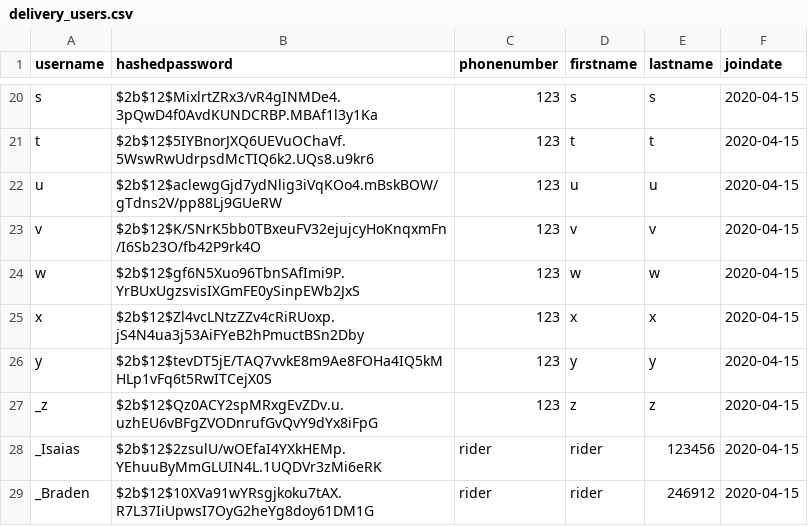
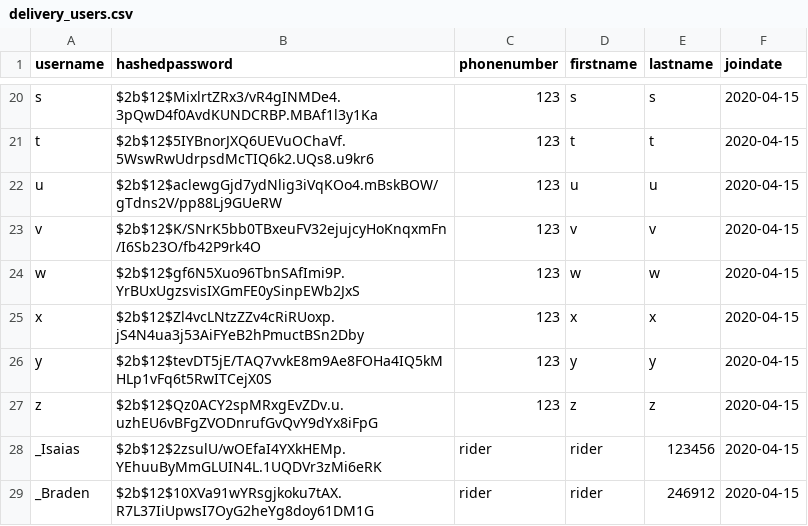
Before and after one commit to ljklionel/Food-Delivery-Service-App, a CSV file: backend/csv/delivery_users.csv, drawn as a sheet; only a part is shown, gaps mark what is left out.

```diff
--- a/backend/csv/delivery_users.csv
+++ b/backend/csv/delivery_users.csv
@@ -26,3 +26,3 @@ x,$2b$12$Zl4vcLNtzZZv4cRiRUoxp.jS4N4ua3j53AiFYeB2hPmuctBSn2Dby,123,x,x,2020-04-1
 y,$2b$12$tevDT5jE/TAQ7vvkE8m9Ae8FOHa4IQ5kMHLp1vFq6t5RwITCejX0S,123,y,y,2020-04-15
-_z,$2b$12$Qz0ACY2spMRxgEvZDv.u.uzhEU6vBFgZVODnrufGvQvY9dYx8iFpG,123,z,z,2020-04-15
+z,$2b$12$Qz0ACY2spMRxgEvZDv.u.uzhEU6vBFgZVODnrufGvQvY9dYx8iFpG,123,z,z,2020-04-15
 _Isaias,$2b$12$2zsulU/wOEfaI4YXkHEMp.YEhuuByMmGLUIN4L.1UQDVr3zMi6eRK,rider,rider,123456,2020-04-15
```
Also changed, not shown: 2 other files.
